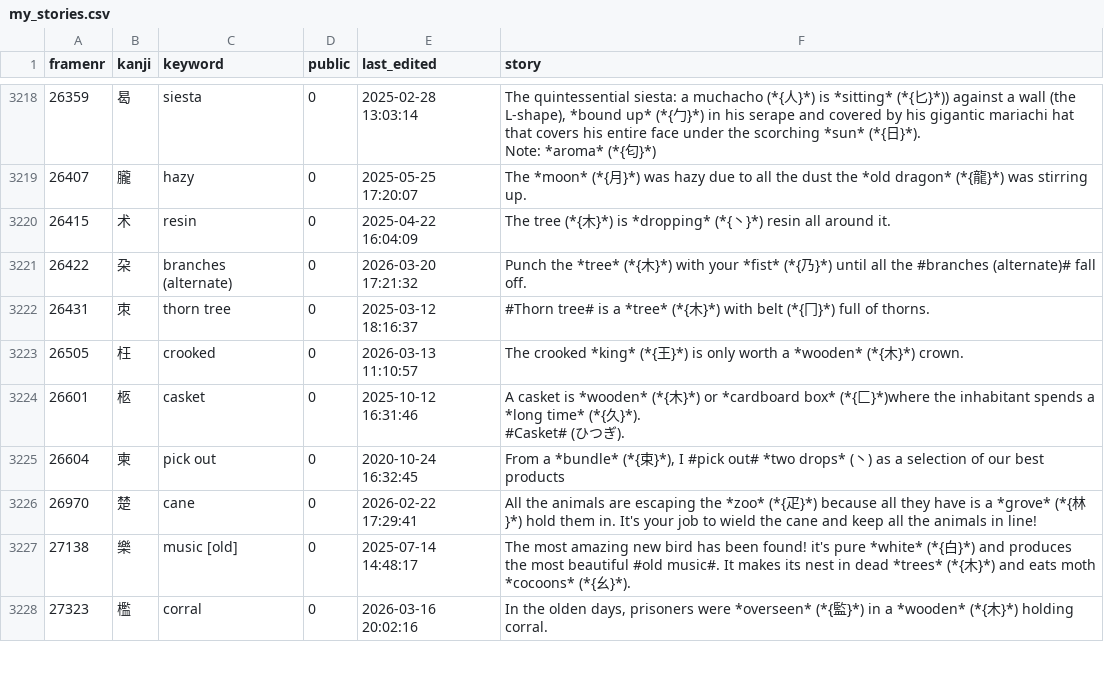
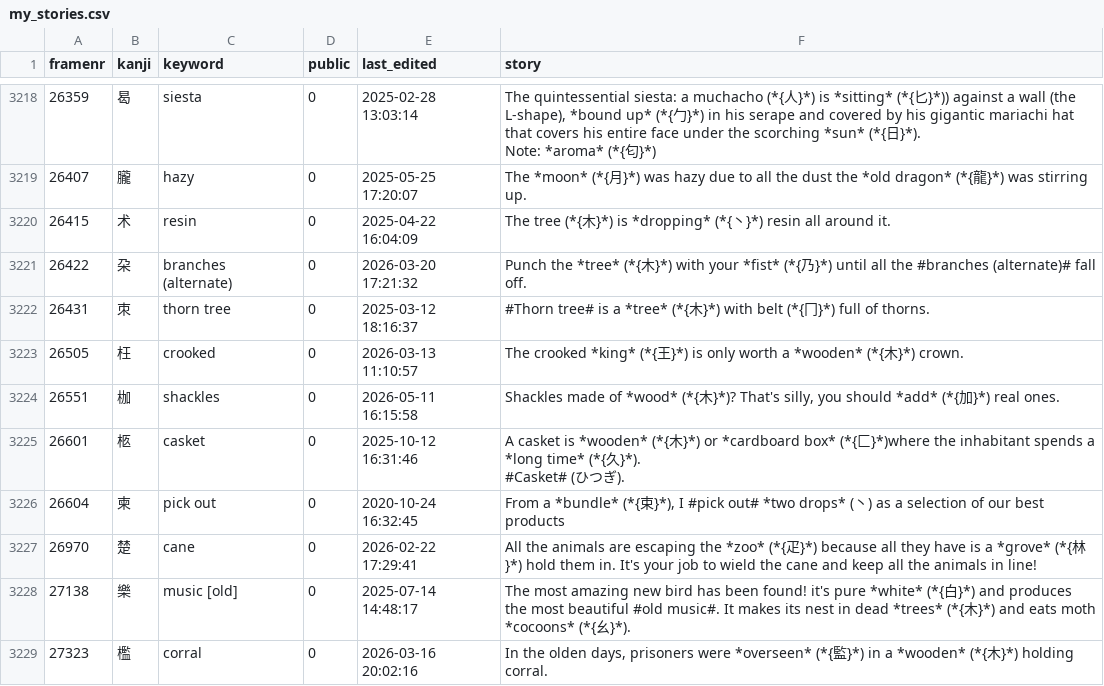
Before and after one commit to AntonioCarlini/japanese, a CSV file: external/my_stories.csv, drawn as a sheet; only a part is shown, gaps mark what is left out.

Commit message:
Add kanji for "shackles"
This crops up in an anki sentence.

external/my_stories.csv: Add  the new story.

data/kanji.data: add the new kanji ...

scripts/FastKanji.rb: ... and rebuild the fast-access script.

```diff
--- a/external/my_stories.csv
+++ b/external/my_stories.csv
@@ -3544,2 +3544,3 @@ Note: *aroma*  (*{匂}*)"
 26505,枉,"crooked",0,2026-03-13 11:10:57,"The crooked *king* (*{王}*) is only worth a *wooden*  (*{木}*) crown."
+26551,枷,"shackles",0,2026-05-11 16:15:58,"Shackles made of *wood* (*{木}*)? That's silly, you should *add* (*{加}*) real ones."
 26601,柩,"casket",0,2025-10-12 16:31:46,"A casket is *wooden* (*{木}*) or *cardboard box* (*{匚}*)where the inhabitant spends a *long time* (*{久}*).
```
Also changed, not shown: 2 other files.
